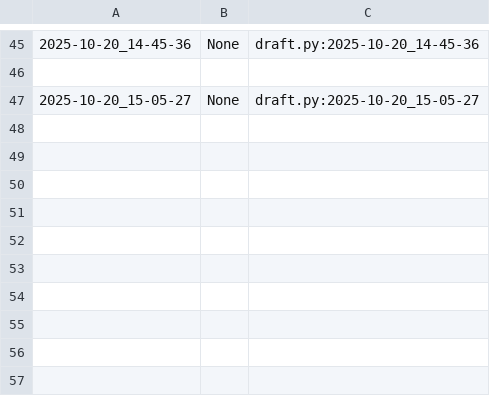
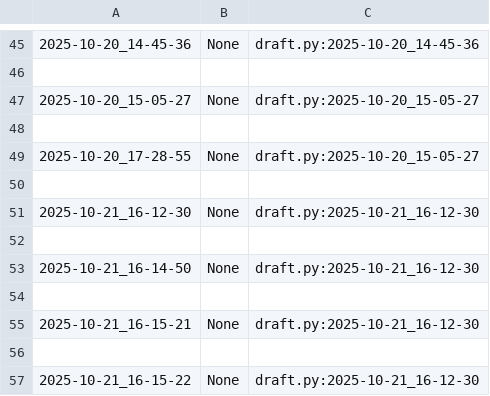
Before and after one commit to qxcode-course/poo-dd-cd-bloco-b-EricaRiny, a CSV file: myrep/.tko/track/poo@relogio/track.csv, drawn as a sheet; only a part is shown, gaps mark what is left out; the diff names each change by its address in the sheet, - before the commit and + after, or states it on an @@ line.

```diff
--- a/myrep/.tko/track/poo@relogio/track.csv
+++ b/myrep/.tko/track/poo@relogio/track.csv
+row 48: (empty)
+row 49: 2025-10-20_17-28-55 | None | draft.py:2025-10-20_15-05-27
+row 50: (empty)
+row 51: 2025-10-21_16-12-30 | None | draft.py:2025-10-21_16-12-30
+row 52: (empty)
+row 53: 2025-10-21_16-14-50 | None | draft.py:2025-10-21_16-12-30
+row 54: (empty)
+row 55: 2025-10-21_16-15-21 | None | draft.py:2025-10-21_16-12-30
+row 56: (empty)
+row 57: 2025-10-21_16-15-22 | None | draft.py:2025-10-21_16-12-30
```
Also changed, not shown: 18 other files.
